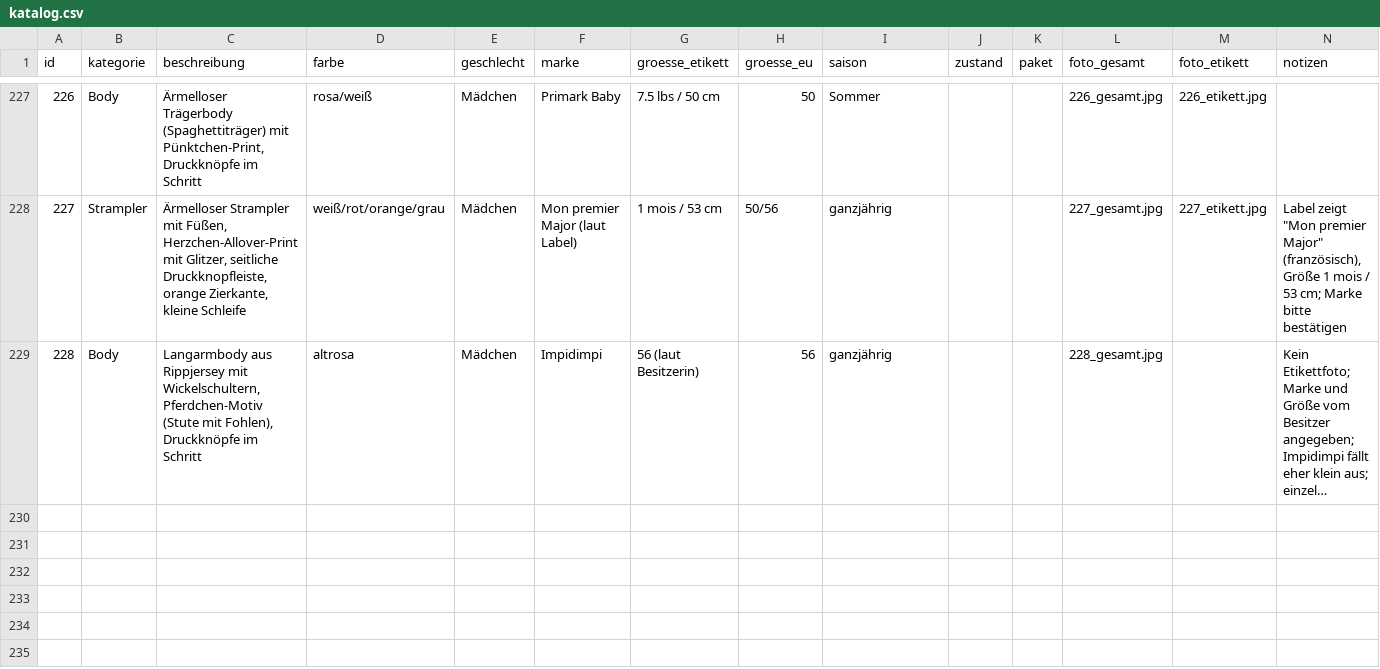
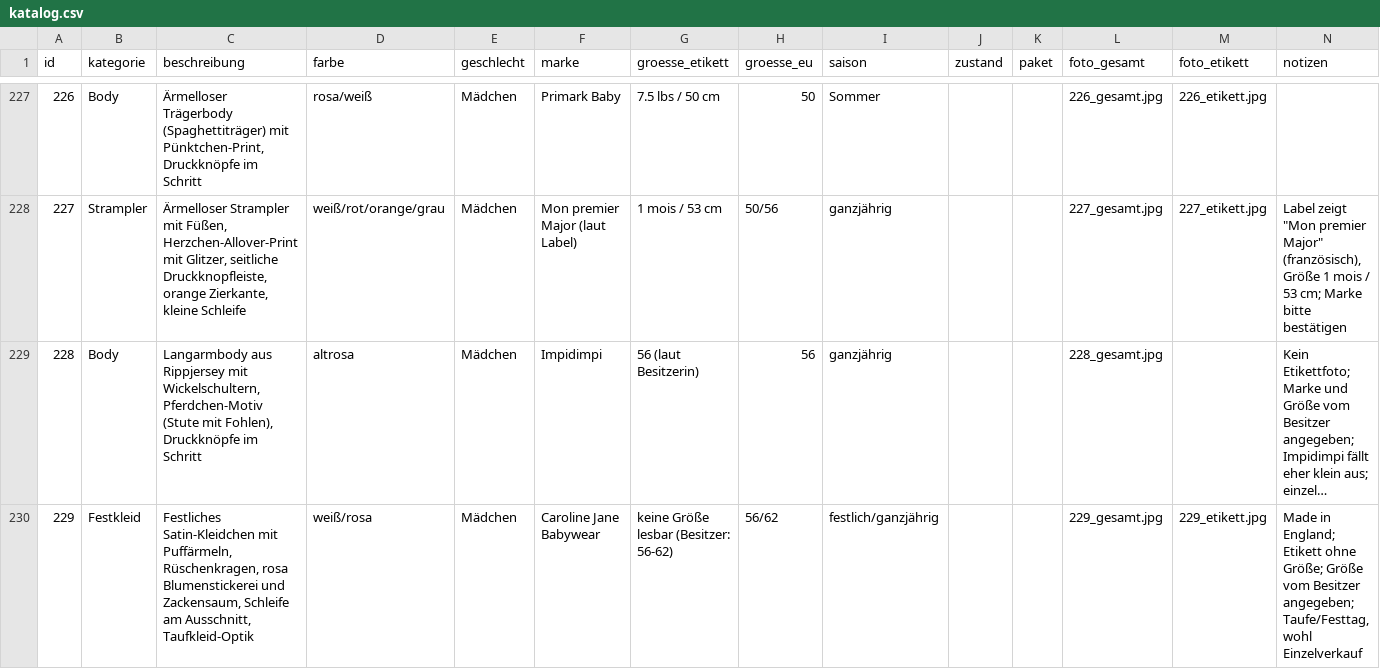
Before and after one commit to polinapi/pipipipip, a CSV file: babyklamotten/katalog.csv, drawn as a sheet; only a part is shown, gaps mark what is left out; long unchanged cells end in …; the diff names each change by its address in the sheet, - before the commit and + after, or states it on an @@ line.

```diff
--- a/babyklamotten/katalog.csv
+++ b/babyklamotten/katalog.csv
+row 230: 229 | Festkleid | Festliches Satin-Kleidchen mit Puffärmeln, Rüschenkragen, rosa Blumenstickerei und Zackensaum, Schleife am Ausschnitt, Taufkleid-Optik | weiß/rosa | Mädchen | Caroline Jane Babywear | keine Größe lesbar (Besitzer: 56-62) | 56/62 | festlich/ganzjährig |  |  | 229_gesamt.jpg | 229_etikett.jpg | Made in England; Etikett ohne Größe; Größe vom Besitzer angegeben; Taufe/Festtag, wohl Einzelverkauf
```
Also changed, not shown: 2 other files.
